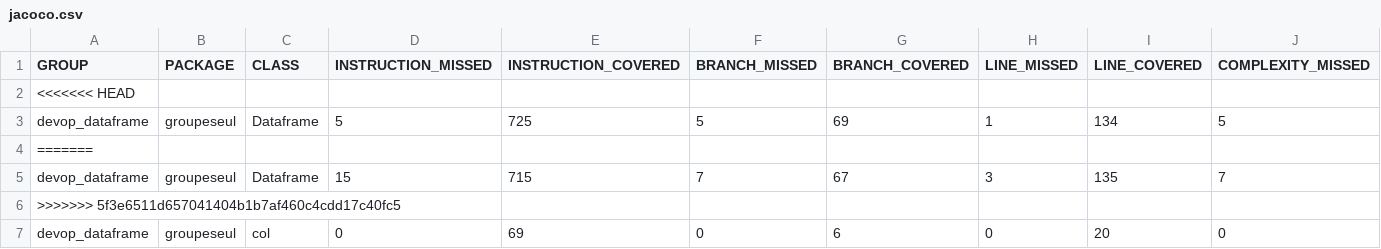
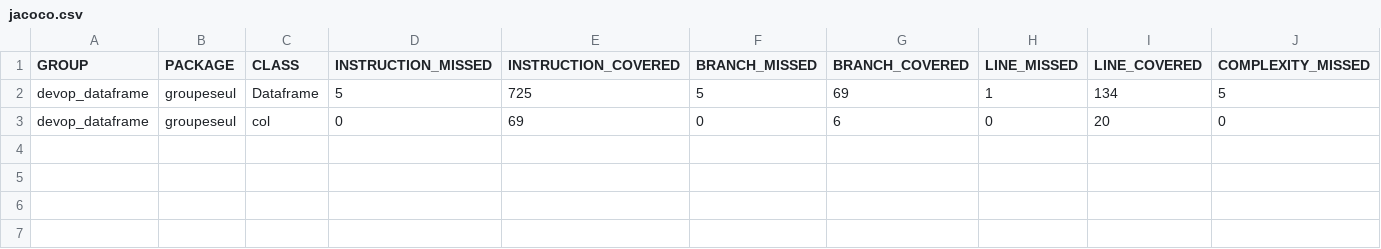
Before and after one commit to hacenesuper/devop_project, a CSV file: devop_dataframe/target/site/jacoco/jacoco.csv, drawn as a sheet; only a part is shown; rows hold the shown columns only; the diff names each change by its address in the sheet, - before the commit and + after, or states it on an @@ line.

```diff
--- a/devop_dataframe/target/site/jacoco/jacoco.csv
+++ b/devop_dataframe/target/site/jacoco/jacoco.csv
-row 2: <<<<<<< HEAD
-row 4: =======
-row 5: devop_dataframe | groupeseul | Dataframe | 15 | 715 | 7 | 67 | 3 | 135 | 7
-row 6: >>>>>>> 5f3e6511d657041404b1b7af460c4cdd17c40fc5
```
Also changed, not shown: 17 other files.
